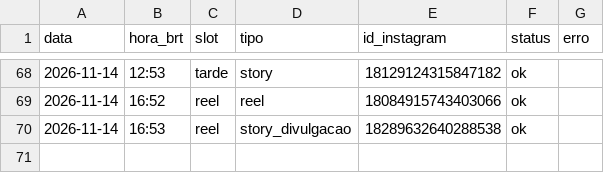
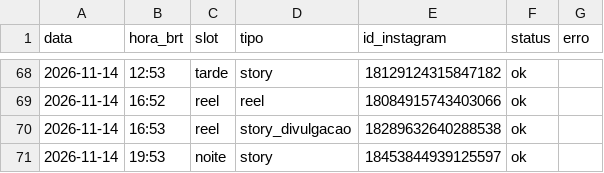
Before and after one commit to pedro-nascimento-line/acta-dei, a CSV file: log/publicacoes.csv, drawn as a sheet; only a part is shown, gaps mark what is left out; the diff names each change by its address in the sheet, - before the commit and + after, or states it on an @@ line.

```diff
--- a/log/publicacoes.csv
+++ b/log/publicacoes.csv
+row 71: 2026-11-14 | 19:53 | noite | story | 18453844939125597 | ok
```
Also changed, not shown: 1 other file.
